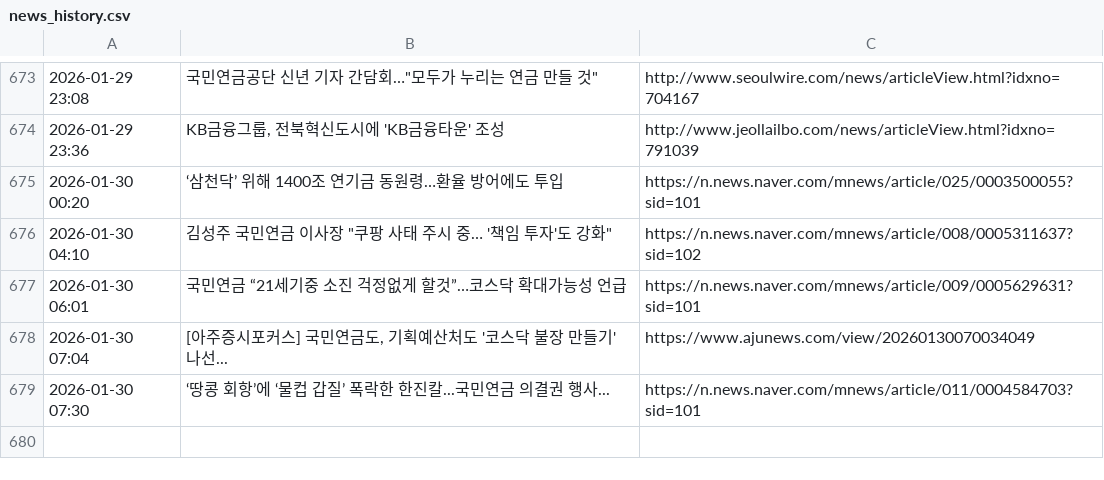
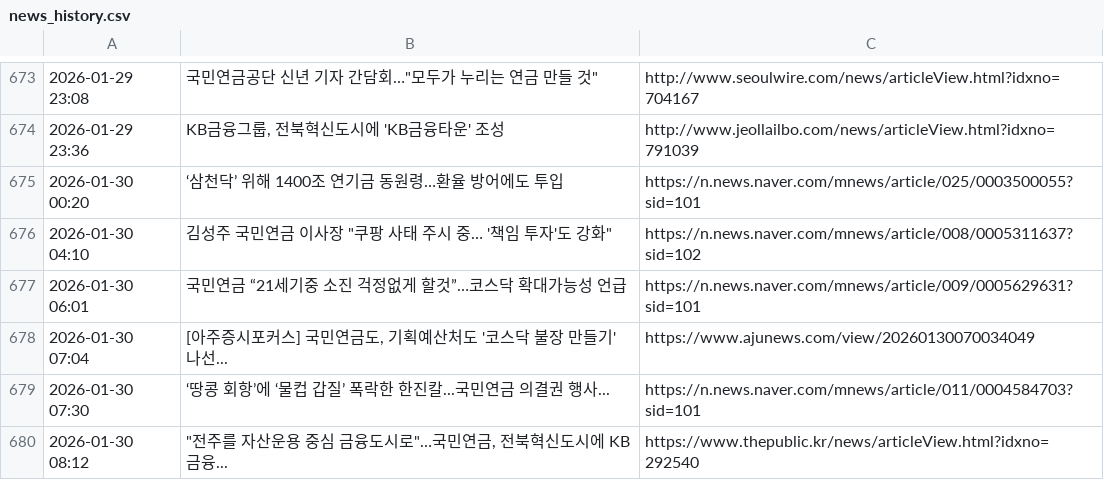
Before and after one commit to roy8in/nps-news-monitor, a CSV file: news_history.csv, drawn as a sheet; only a part is shown, gaps mark what is left out; the diff names each change by its address in the sheet, - before the commit and + after, or states it on an @@ line.

```diff
--- a/news_history.csv
+++ b/news_history.csv
+row 680: 2026-01-30 08:12 | "전주를 자산운용 중심 금융도시로"…국민연금, 전북혁신도시에 KB금융... | https://www.thepublic.kr/news/articleView.html?idxno=292540
```
